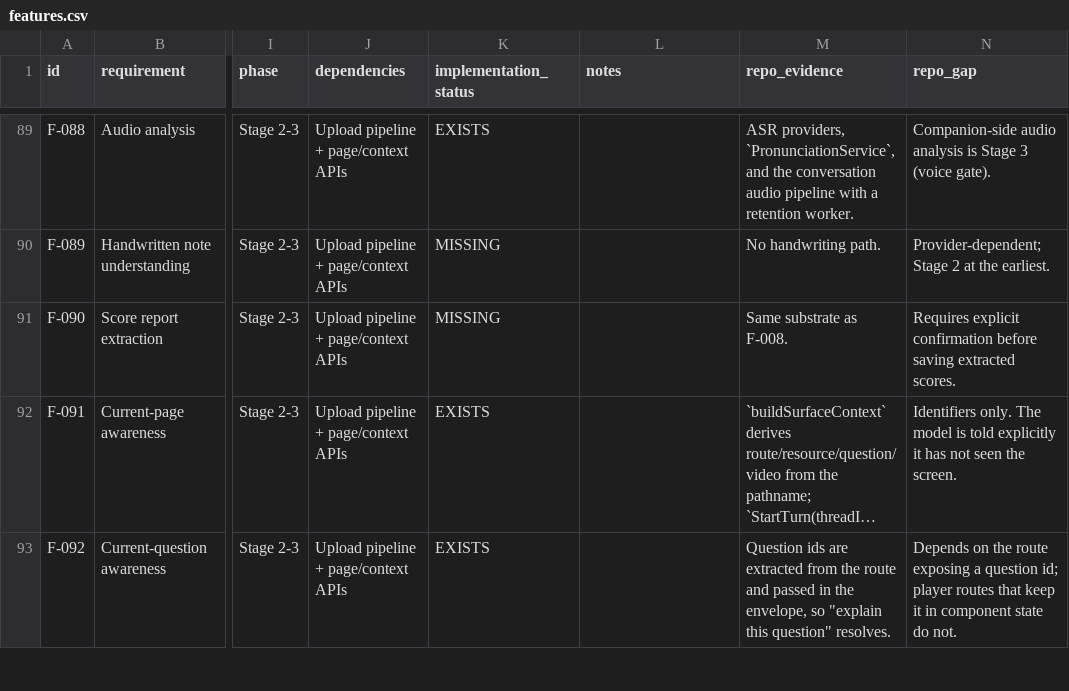
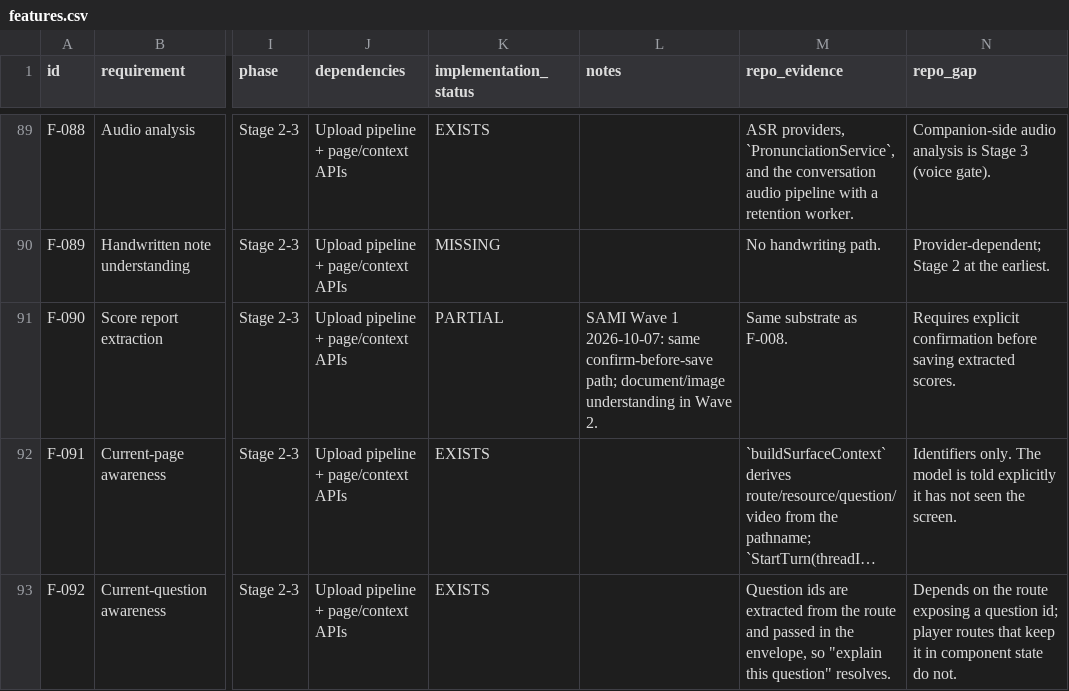
Before and after one commit to jerryboganda/oetwebapp, a CSV file: docs/ai-learning-companion/traceability/features.csv, drawn as a sheet; only a part is shown, gaps mark what is left out; long unchanged cells end in …; the diff covers the shown part only; the diff names each change by its address in the sheet, - before the commit and + after, or states it on an @@ line.

```diff
--- a/docs/ai-learning-companion/traceability/features.csv
+++ b/docs/ai-learning-companion/traceability/features.csv
-K91 (implementation_status): MISSING
+K91 (implementation_status): PARTIAL
-L91 (notes): (empty)
+L91 (notes): SAMI Wave 1 2026-10-07: same confirm-before-save path; document/image understanding in Wave 2.
```
Also changed, not shown: 27 edited cells elsewhere in this file, 2 other files.
